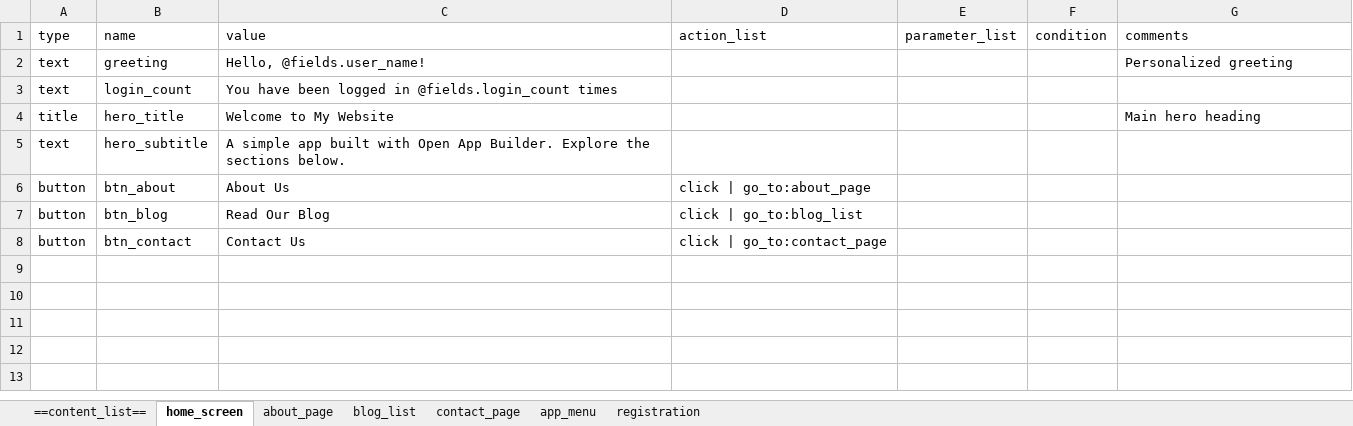
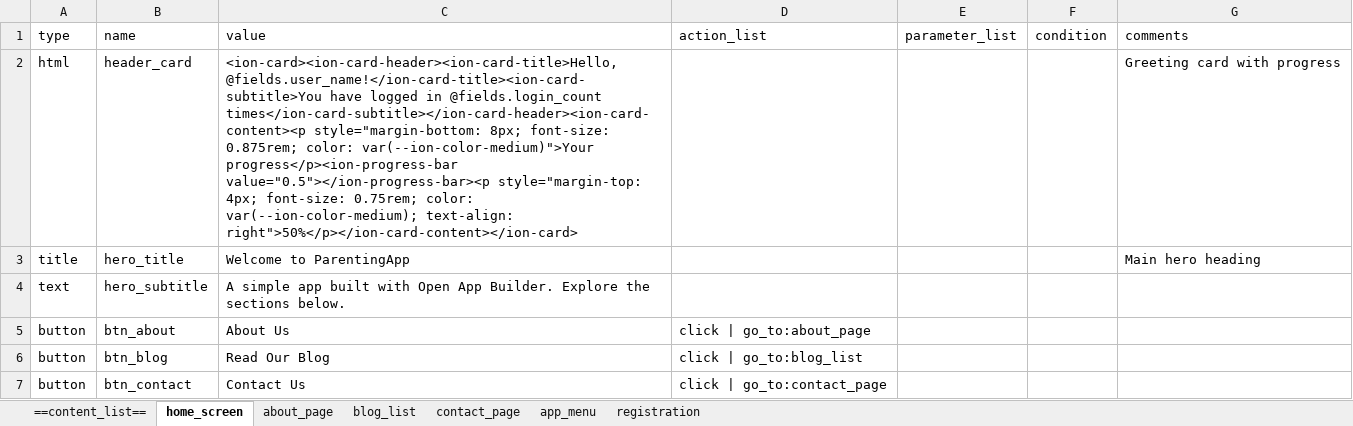
Before and after one commit to justxuewei/idems-parenting-app-deployement, an Excel workbook: sheets/my_website.xlsx, sheet home_screen, drawn as a sheet; values as stored, in another font and other column widths than the file's, no borders; removed rows and columns are numbered as before the commit, all else as after; the diff names each change by its address in the sheet, - before the commit and + after, or states it on an @@ line.

Commit message:
feat: add greeting header card with progress bar on home screen
Replace plain text greeting/login rows with an Ionic card component
showing the user's name, login count, and a 50% progress bar.

Signed-off-by: Xuewei Niu <justxuewei@apache.org>

```diff
--- a/sheets/my_website.xlsx (sheet home_screen)
+++ b/sheets/my_website.xlsx (sheet home_screen)
-row 2: text | greeting | Hello, @fields.user_name! |  |  |  | Personalized greeting
-row 3: text | login_count | You have been logged in @fields.login_count times
+row 2: html | header_card | <ion-card><ion-card-header><ion-card-title>Hello, @fields.user_name!</ion-card-title><ion-card-subtitle>You have logged in @fields.login_count times</ion-card-subtitle></ion-card-header><ion-card-content><p style="margin-bottom: 8px; font-size: 0.875rem; color: var(--ion-color-medium)">Your progress</p><ion-progress-bar value="0.5"></ion-progress-bar><p style="margin-top: 4px; font-size: 0.75rem; color: var(--ion-color-medium); text-align: right">50%</p></ion-card-content></ion-card> |  |  |  | Greeting card with progress
-C3 (value): Welcome to My Website
+C3 (value): Welcome to ParentingApp
```
Also changed, not shown: 1 other file.
